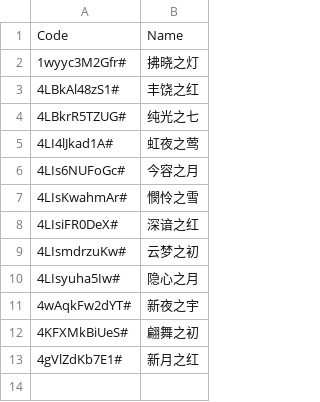
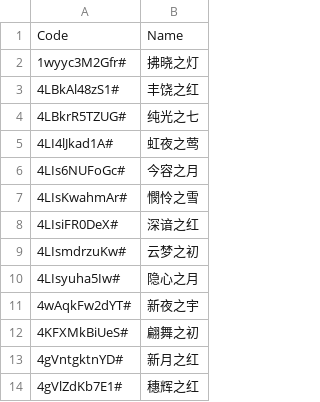
Before and after one commit to yhm-amber/container-note, a CSV file: play-demos/design-demo/nikki-play/.codes/dress-demo.csv, drawn as a sheet.

Commit message:
Update dress-demo.csv

```diff
--- a/play-demos/design-demo/nikki-play/.codes/dress-demo.csv
+++ b/play-demos/design-demo/nikki-play/.codes/dress-demo.csv
@@ -12,2 +12,3 @@ Code,Name
 4KFXMkBiUeS#,翩舞之初
-4gVlZdKb7E1#,新月之红
+4gVntgktnYD#,新月之红
+4gVlZdKb7E1#,穗辉之红
```
